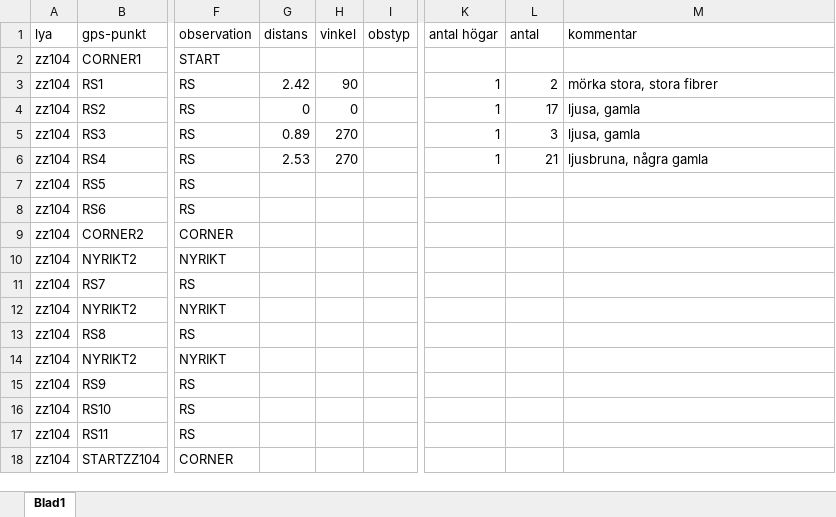
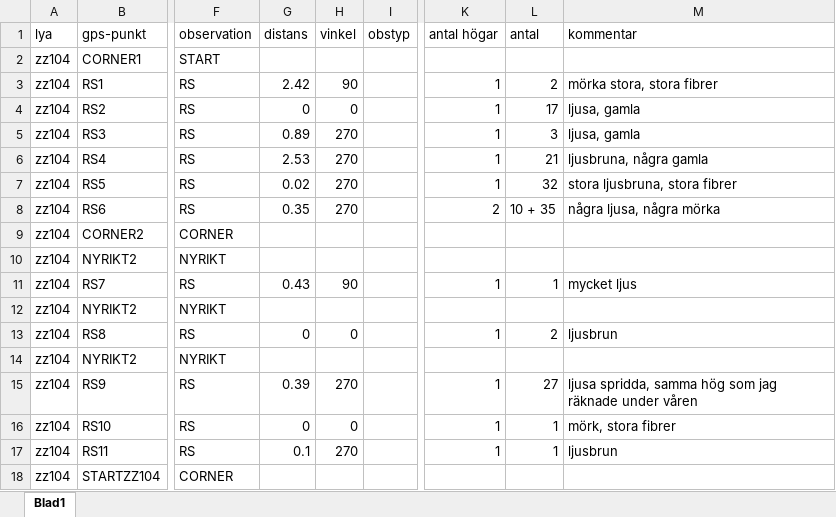
Before and after one commit to torhanssonfrank/Den-selection, an Excel workbook: Rawdata/tor.riptransekter helags sommar 2018.xlsx, sheet Blad1, drawn as a sheet; only a part is shown, gaps mark what is left out; values as stored, in another font and other column widths than the file's, no borders; the diff covers the shown part only; the diff names each change by its address in the sheet, - before the commit and + after, or states it on an @@ line.

Commit message:
klar med 104, 42 och 20. Har lagt spillningshögar i samma GPS-punkt som har olika avstånd och vinkel på separata rader. Det blir alltså fler observationer av det.

```diff
--- a/Rawdata/tor.riptransekter helags sommar 2018.xlsx (sheet Blad1)
+++ b/Rawdata/tor.riptransekter helags sommar 2018.xlsx (sheet Blad1)
-G7 (distans): (empty)
+G7 (distans): 0.02
-H7:H8 (vinkel): (empty)
+H7:H8 (vinkel): 270
-K7 (antal högar): (empty)
+K7 (antal högar): 1
-L7 (antal): (empty)
+L7 (antal): 32
-M7 (kommentar): (empty)
+M7 (kommentar): stora ljusbruna, stora fibrer
-G8 (distans): (empty)
+G8 (distans): 0.35
-K8 (antal högar): (empty)
+K8 (antal högar): 2
-L8 (antal): (empty)
+L8 (antal): 10 + 35
-M8 (kommentar): (empty)
+M8 (kommentar): några ljusa, några mörka
-G11 (distans): (empty)
+G11 (distans): 0.43
-H11 (vinkel): (empty)
+H11 (vinkel): 90
-K11 (antal högar): (empty)
+K11 (antal högar): 1
-L11 (antal): (empty)
+L11 (antal): 1
-M11 (kommentar): (empty)
+M11 (kommentar): mycket ljus
-G13 (distans): (empty)
+G13 (distans): 0
-H13 (vinkel): (empty)
+H13 (vinkel): 0
-K13 (antal högar): (empty)
+K13 (antal högar): 1
-L13 (antal): (empty)
+L13 (antal): 2
-M13 (kommentar): (empty)
+M13 (kommentar): ljusbrun
-G15 (distans): (empty)
+G15 (distans): 0.39
-H15 (vinkel): (empty)
+H15 (vinkel): 270
-K15:K17 (antal högar): (empty)
+K15:K17 (antal högar): 1
-L15 (antal): (empty)
+L15 (antal): 27
-M15 (kommentar): (empty)
+M15 (kommentar): ljusa spridda, samma hög som jag räknade under våren
-G16 (distans): (empty)
+G16 (distans): 0
-H16 (vinkel): (empty)
+H16 (vinkel): 0
-L16:L17 (antal): (empty)
+L16:L17 (antal): 1
-M16 (kommentar): (empty)
+M16 (kommentar): mörk, stora fibrer
-G17 (distans): (empty)
+G17 (distans): 0.1
-H17 (vinkel): (empty)
+H17 (vinkel): 270
-M17 (kommentar): (empty)
+M17 (kommentar): ljusbrun
```
Also changed, not shown: 60 added rows, 39 removed rows and 47 edited cells elsewhere in this sheet.
